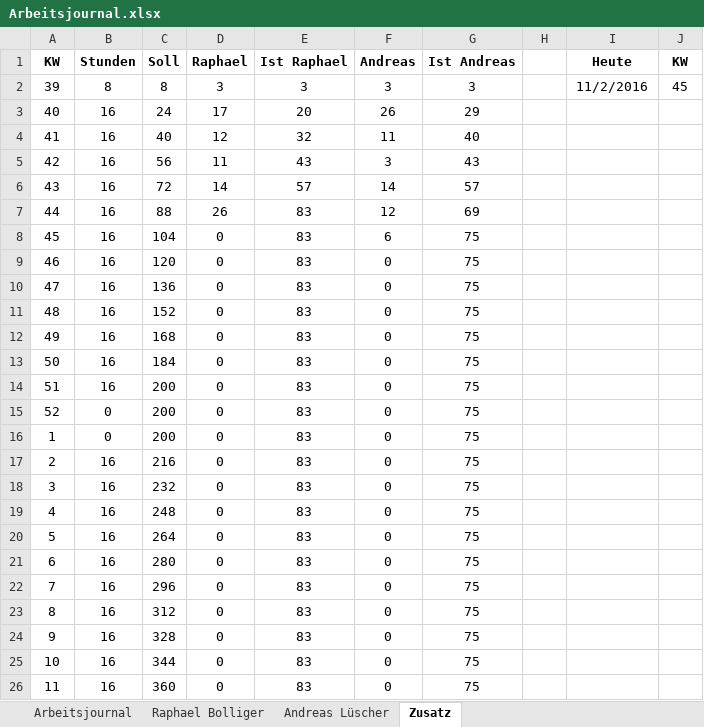
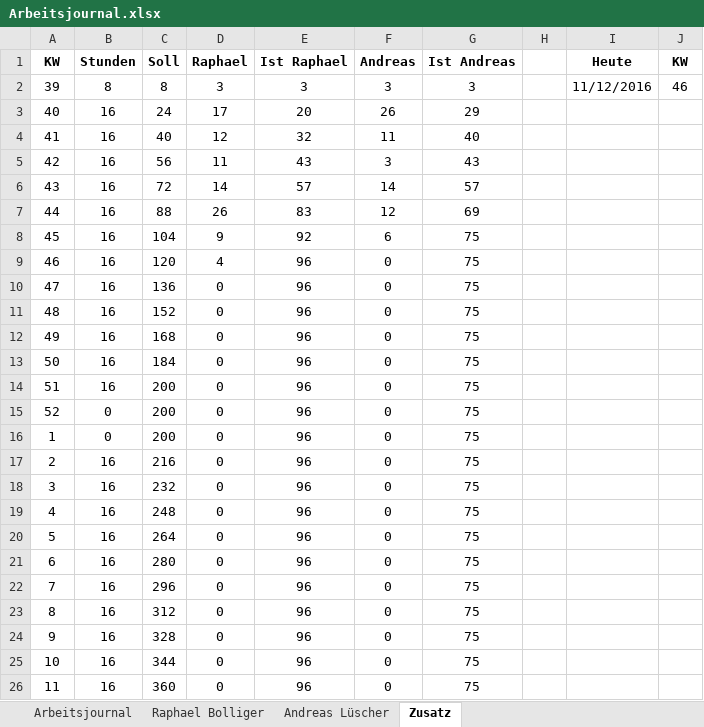
Before and after one commit to ahueni/ASD_iPad_App, an Excel workbook: doc/journal/Arbeitsjournal.xlsx, sheet Zusatz, drawn as a sheet; values as stored, in another font and other column widths than the file's, no borders; the diff names each change by its address in the sheet, - before the commit and + after, or states it on an @@ line.

```diff
--- a/doc/journal/Arbeitsjournal.xlsx (sheet Zusatz)
+++ b/doc/journal/Arbeitsjournal.xlsx (sheet Zusatz)
-I2 (Heute): 11/2/2016
+I2 (Heute): 11/12/2016
-J2 (KW): 45
+J2 (KW): 46
-D8 (Raphael): 0
+D8 (Raphael): 9
-E8 (Ist Raphael): 83
+E8 (Ist Raphael): 92
-D9 (Raphael): 0
+D9 (Raphael): 4
-E9:E26 (Ist Raphael): 83
+E9:E26 (Ist Raphael): 96
```
Also changed, not shown: sheet Raphael Bolliger, sheet Arbeitsjournal, formulas that keep their value, charts or pictures, 1 other file.
